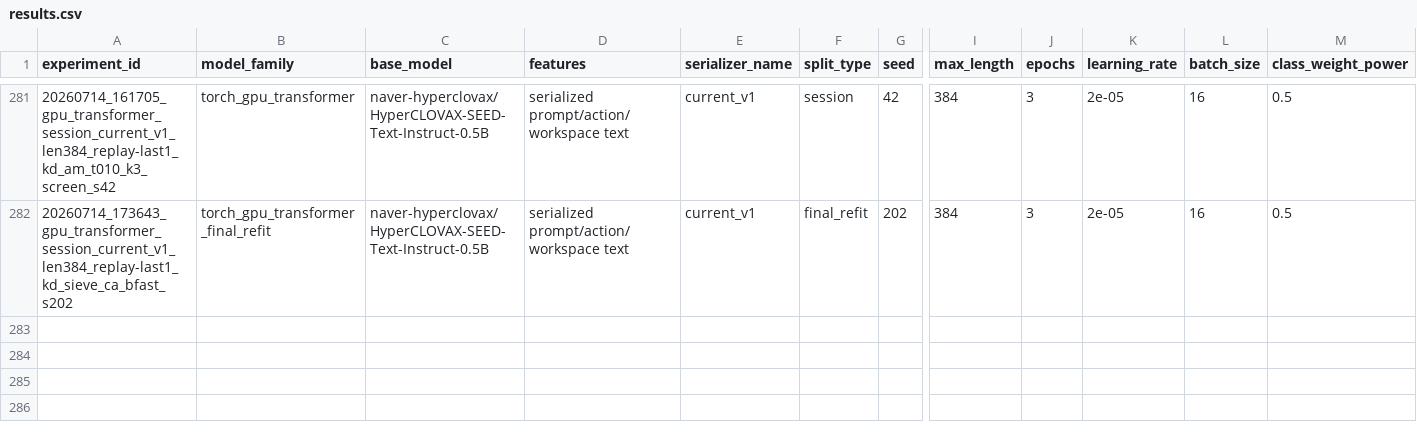
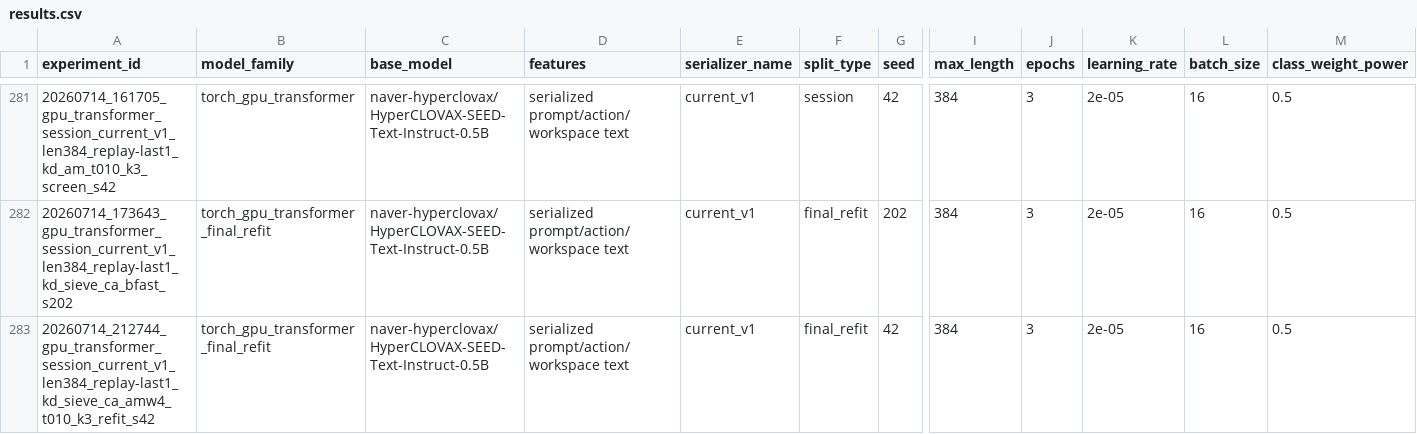
Before and after one commit to NiceTry3675/Agent_Action_Decision_Prediction, a CSV file: experiments/results.csv, drawn as a sheet; only a part is shown, gaps mark what is left out; rows hold the shown columns only; the diff names each change by its address in the sheet, - before the commit and + after, or states it on an @@ line.

Commit message:
exp: record Weak4-AM champion and seed plans

```diff
--- a/experiments/results.csv
+++ b/experiments/results.csv
+row 283: 20260714_212744_gpu_transformer_session_current_v1_len384_replay-last1_kd_sieve_ca_amw4_t010_k3_refit_s42 | torch_gpu_transformer_final_refit | naver-hyperclovax/HyperCLOVAX-SEED-Text-Instruct-0.5B | serialized prompt/action/workspace text | current_v1 | final_refit | 42 | 384 | 3 | 2e-05 | 16 | 0.5
```
Also changed, not shown: 6 other files.
